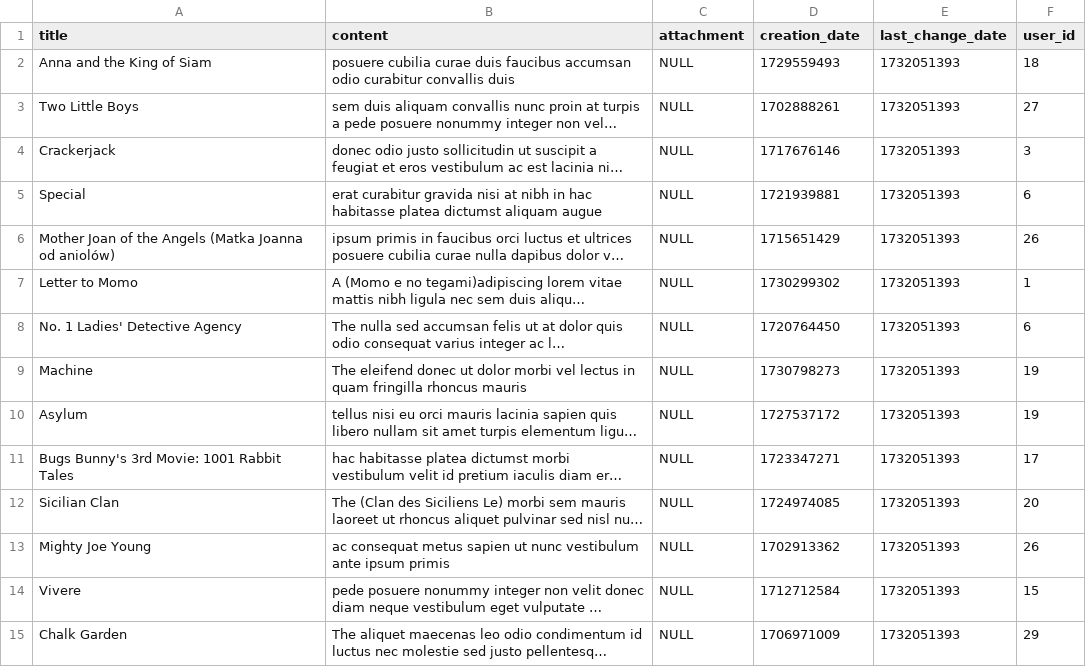
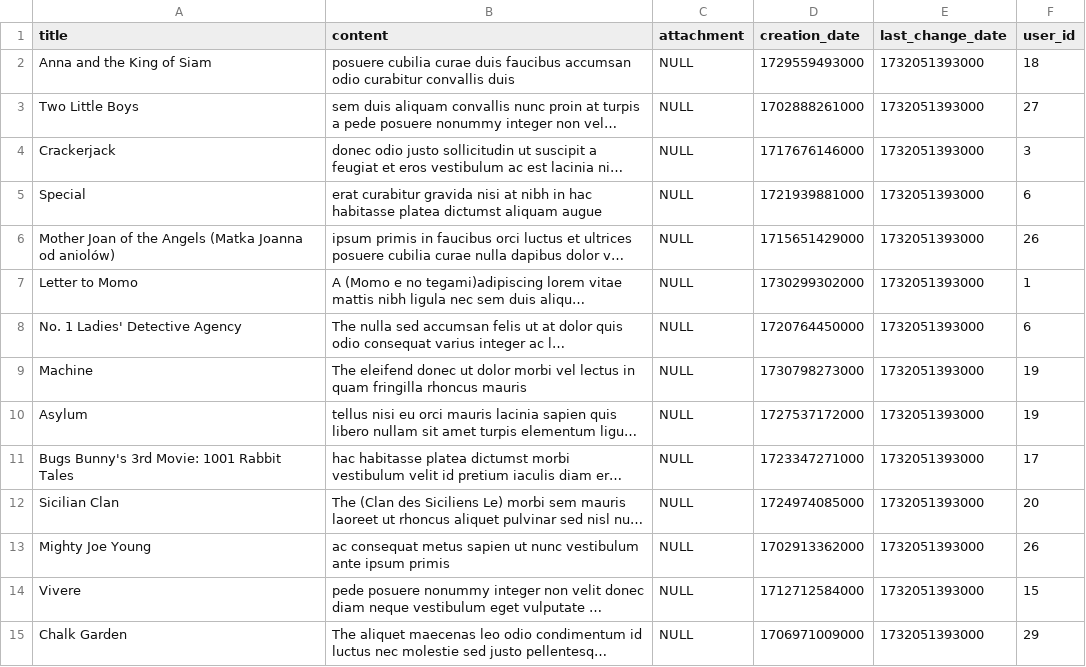
Before and after one commit to gabrieldiem/post-it-blog-app, a CSV file: backend/db/posts.csv, drawn as a sheet; only a part is shown; long unchanged cells end in …; the diff covers the shown part only; the diff names each change by its address in the sheet, - before the commit and + after, or states it on an @@ line.

```diff
--- a/backend/db/posts.csv
+++ b/backend/db/posts.csv
-D2 (creation_date): 1729559493
+D2 (creation_date): 1729559493000
-E2:E15 (last_change_date): 1732051393
+E2:E15 (last_change_date): 1732051393000
-D3 (creation_date): 1702888261
+D3 (creation_date): 1702888261000
-D4 (creation_date): 1717676146
+D4 (creation_date): 1717676146000
-D5 (creation_date): 1721939881
+D5 (creation_date): 1721939881000
-D6 (creation_date): 1715651429
+D6 (creation_date): 1715651429000
-D7 (creation_date): 1730299302
+D7 (creation_date): 1730299302000
-D8 (creation_date): 1720764450
+D8 (creation_date): 1720764450000
-D9 (creation_date): 1730798273
+D9 (creation_date): 1730798273000
-D10 (creation_date): 1727537172
+D10 (creation_date): 1727537172000
-D11 (creation_date): 1723347271
+D11 (creation_date): 1723347271000
-D12 (creation_date): 1724974085
+D12 (creation_date): 1724974085000
-D13 (creation_date): 1702913362
+D13 (creation_date): 1702913362000
-D14 (creation_date): 1712712584
+D14 (creation_date): 1712712584000
-D15 (creation_date): 1706971009
+D15 (creation_date): 1706971009000
```
Also changed, not shown: 33 edited cells elsewhere in this file, backend/db/comments.csv, 3 other files.
